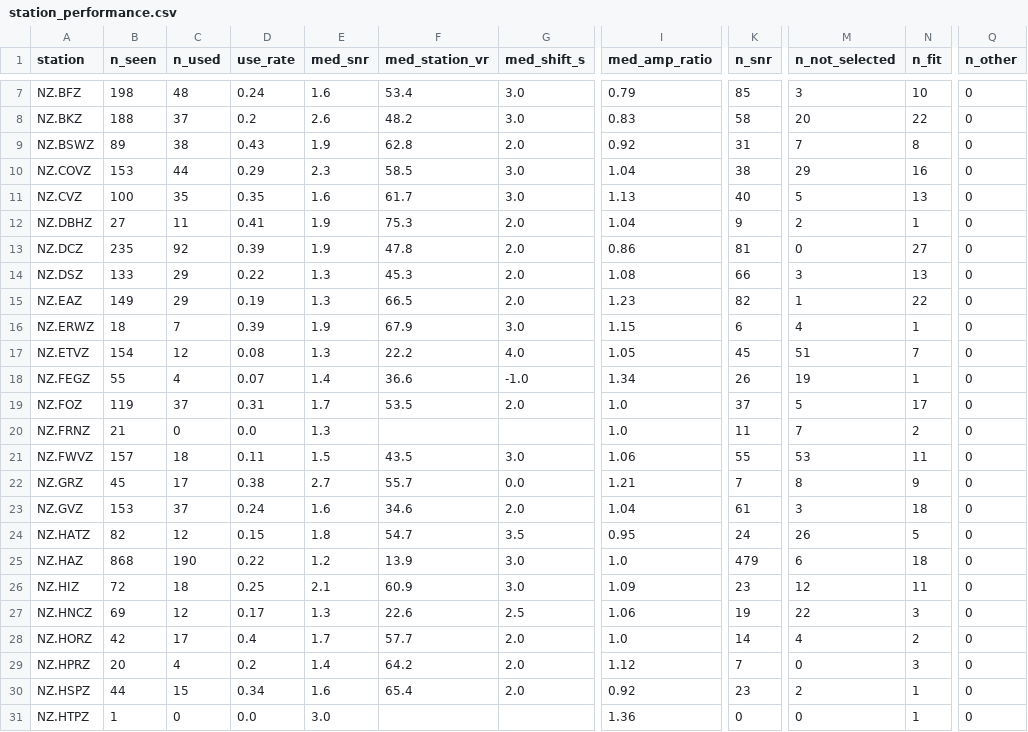
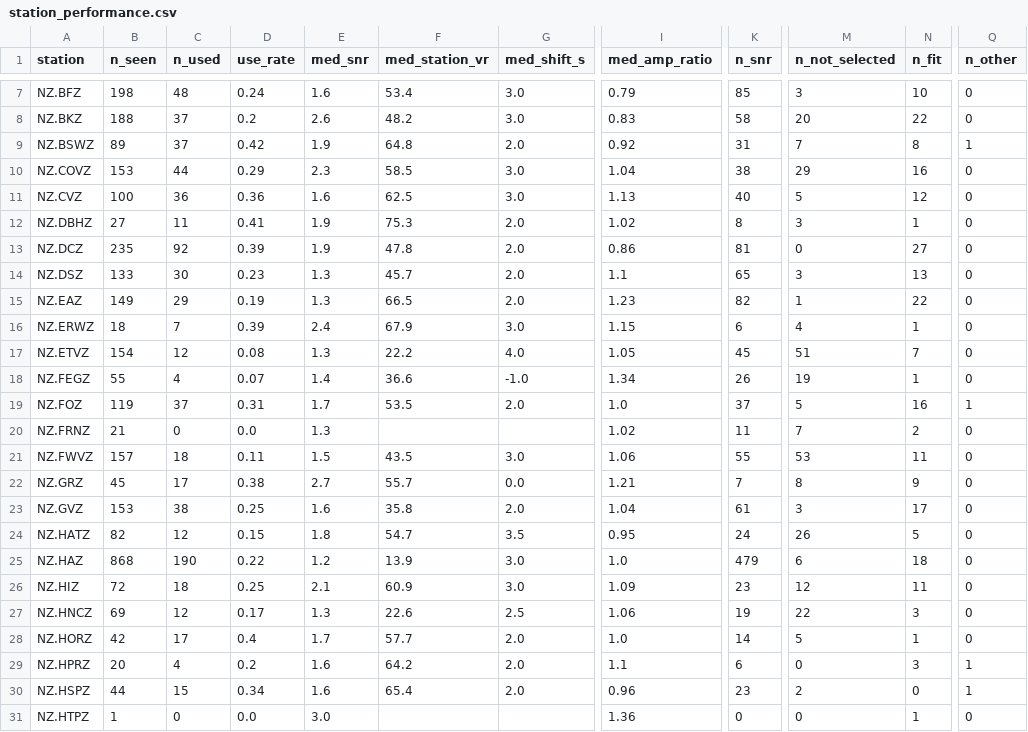
Before and after one commit to Dani-Lindsay/auto_tdmt_NZ, a CSV file: station_performance.csv, drawn as a sheet; only a part is shown, gaps mark what is left out; the diff covers the shown part only; the diff names each change by its address in the sheet, - before the commit and + after, or states it on an @@ line.

```diff
--- a/station_performance.csv
+++ b/station_performance.csv
-C9 (n_used): 38
+C9 (n_used): 37
-D9 (use_rate): 0.43
+D9 (use_rate): 0.42
-F9 (med_station_vr): 62.8
+F9 (med_station_vr): 64.8
-Q9 (n_other): 0
+Q9 (n_other): 1
-C11 (n_used): 35
+C11 (n_used): 36
-D11 (use_rate): 0.35
+D11 (use_rate): 0.36
-F11 (med_station_vr): 61.7
+F11 (med_station_vr): 62.5
-N11 (n_fit): 13
+N11 (n_fit): 12
-I12 (med_amp_ratio): 1.04
+I12 (med_amp_ratio): 1.02
-K12 (n_snr): 9
+K12 (n_snr): 8
-M12 (n_not_selected): 2
+M12 (n_not_selected): 3
-C14 (n_used): 29
+C14 (n_used): 30
-D14 (use_rate): 0.22
+D14 (use_rate): 0.23
-F14 (med_station_vr): 45.3
+F14 (med_station_vr): 45.7
-I14 (med_amp_ratio): 1.08
+I14 (med_amp_ratio): 1.1
-K14 (n_snr): 66
+K14 (n_snr): 65
-E16 (med_snr): 1.9
+E16 (med_snr): 2.4
-N19 (n_fit): 17
+N19 (n_fit): 16
-Q19 (n_other): 0
+Q19 (n_other): 1
-I20 (med_amp_ratio): 1.0
+I20 (med_amp_ratio): 1.02
-C23 (n_used): 37
+C23 (n_used): 38
-D23 (use_rate): 0.24
+D23 (use_rate): 0.25
-F23 (med_station_vr): 34.6
+F23 (med_station_vr): 35.8
-N23 (n_fit): 18
+N23 (n_fit): 17
-M28 (n_not_selected): 4
+M28 (n_not_selected): 5
-N28 (n_fit): 2
+N28 (n_fit): 1
-E29 (med_snr): 1.4
+E29 (med_snr): 1.6
-I29 (med_amp_ratio): 1.12
+I29 (med_amp_ratio): 1.1
-K29 (n_snr): 7
+K29 (n_snr): 6
-Q29:Q30 (n_other): 0
+Q29:Q30 (n_other): 1
-I30 (med_amp_ratio): 0.92
+I30 (med_amp_ratio): 0.96
-N30 (n_fit): 1
+N30 (n_fit): 0
```
Also changed, not shown: 54 edited cells elsewhere in this file, catalogue.csv, 12 other files.
